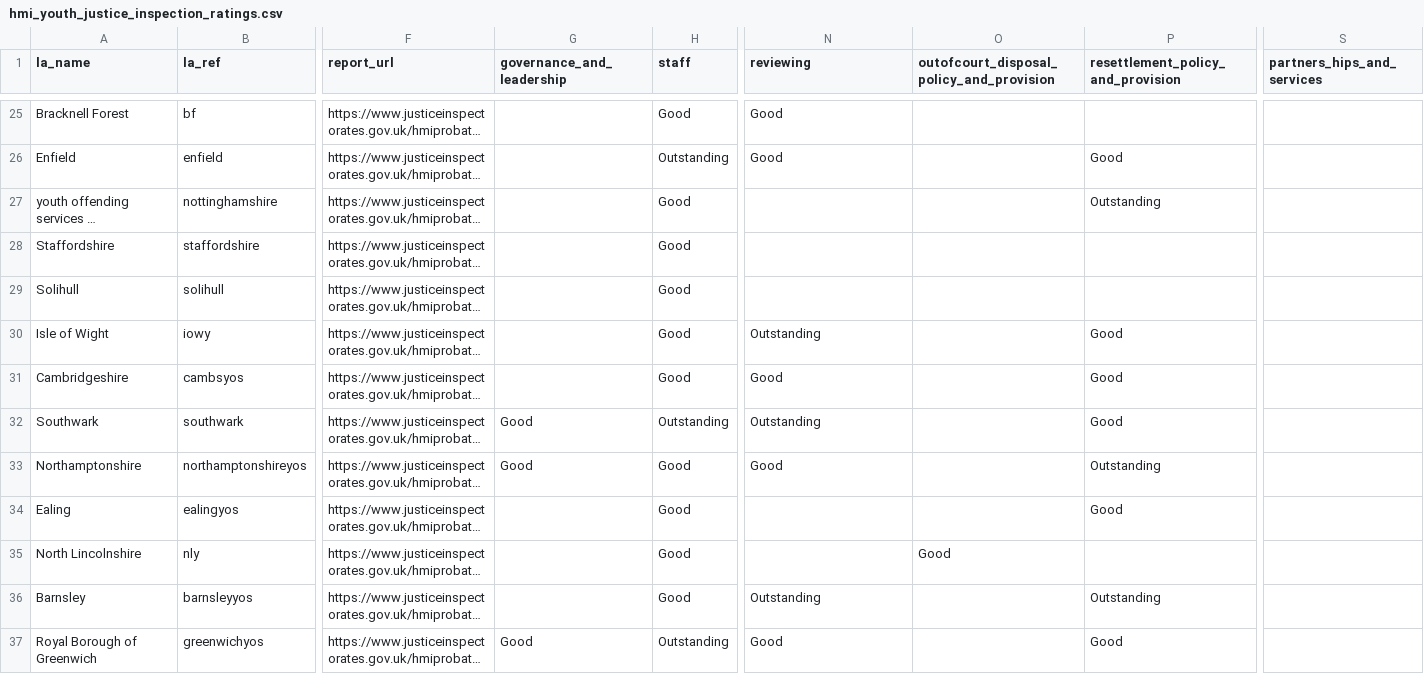
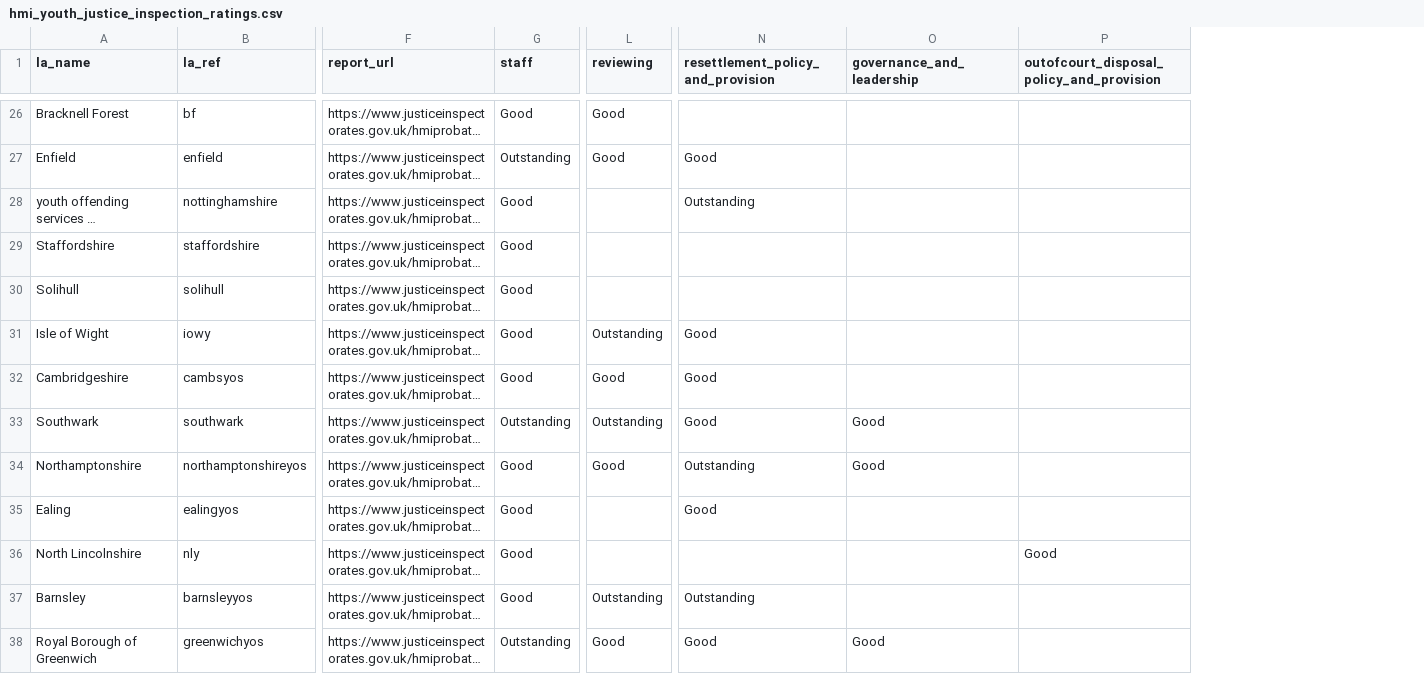
Before and after one commit to data-to-insight/hmi-probation-youth-justice-scrape, a CSV file: hmi_youth_justice_inspection_ratings.csv, drawn as a sheet; only a part is shown, gaps mark what is left out; long unchanged cells end in …; removed rows and columns are numbered as before the commit, all else as after; the diff covers the shown part only; the diff names each change by its address in the sheet, - before the commit and + after, or states it on an @@ line.

```diff
--- a/hmi_youth_justice_inspection_ratings.csv
+++ b/hmi_youth_justice_inspection_ratings.csv
-column G (governance_and_leadership), rows 32-37: Good | Good |  |  |  | Good
+column L (reviewing), rows 26-38: Good | Good |  |  |  | Outstanding | Good | Outstanding | Good |  |  | Outstanding | Good
-column S (partners_hips_and_services), empty
-N1: reviewing
+N1: resettlement_policy_and_provision
-O1: outofcourt_disposal_policy_and_provision
+O1: governance_and_leadership
-P1: resettlement_policy_and_provision
+P1: outofcourt_disposal_policy_and_provision
-N26: Good
+N26: (empty)
-P27: Good
+P27: (empty)
-N28: (empty)
+N28: Outstanding
-P28: Outstanding
+P28: (empty)
-N31: Outstanding
+N31: Good
-P31:P33: Good
+P31:P33: (empty)
-N33: Outstanding
+N33: Good
-O33:O34 (governance_and_leadership): (empty)
+O33:O34 (governance_and_leadership): Good
-N34: Good
+N34: Outstanding
-P34: Outstanding
+P34: (empty)
-N35: (empty)
+N35: Good
-P35: Good
+P35: (empty)
-O36 (governance_and_leadership): Good
+O36 (governance_and_leadership): (empty)
-P36: (empty)
+P36: Good
-P37: Outstanding
+P37: (empty)
-O38 (governance_and_leadership): (empty)
+O38 (governance_and_leadership): Good
-P38: Good
+P38: (empty)
```
Also changed, not shown: 1 added row and 101 edited cells elsewhere in this file, 2 other files.
